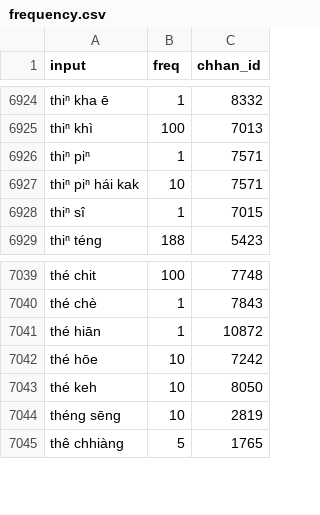
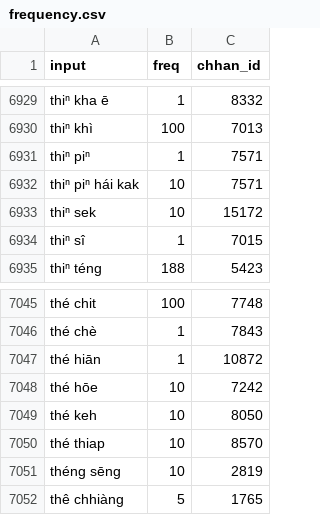
Before and after one commit to aiongg/khiin-data, a CSV file: data/frequency.csv, drawn as a sheet; only a part is shown, gaps mark what is left out; the diff covers the shown part only.

```diff
--- a/data/frequency.csv
+++ b/data/frequency.csv
@@ -6927,2 +6932,3 @@ thiⁿ piⁿ,1,7571
 thiⁿ piⁿ hái kak,10,7571
+thiⁿ sek,10,15172
 thiⁿ sî,1,7015
@@ -7043,2 +7049,3 @@ thé hōe,10,7242
 thé keh,10,8050
+thé thiap,10,8570
 théng sēng,10,2819
```
Also changed, not shown: 5 added rows elsewhere in this file, data/conversions_all.csv.
